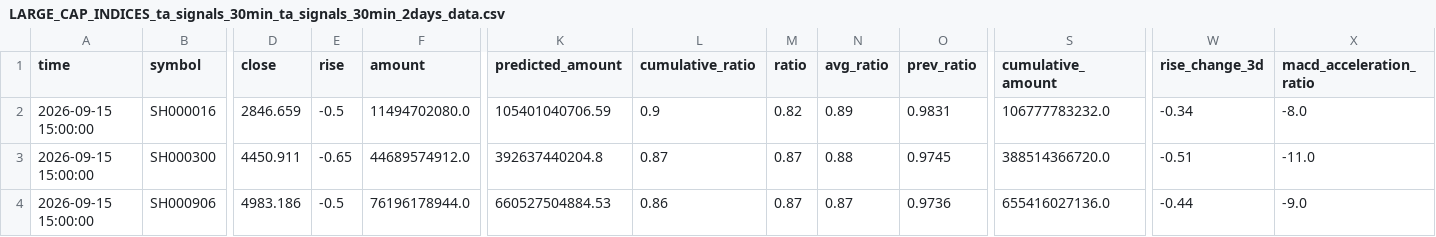
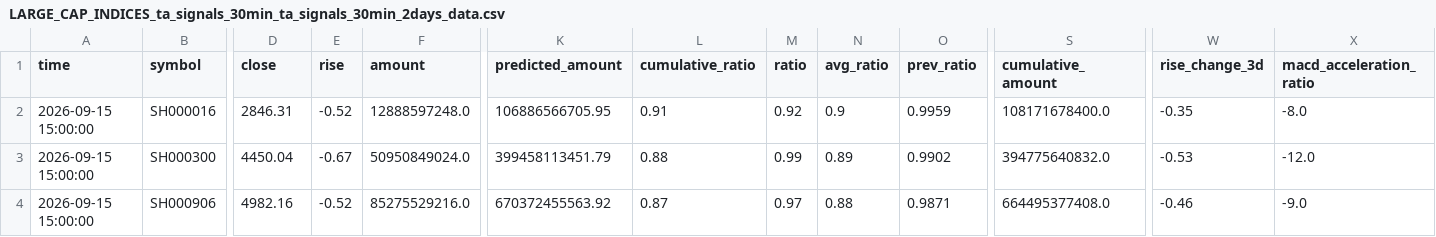
Before and after one commit to siderdata/tss_ai_stock, a CSV file: data/LARGE_CAP_INDICES_ta_signals_30min_ta_signals_30min_2days_data.csv, drawn as a sheet; only a part is shown, gaps mark what is left out; the diff covers the shown part only; the diff names each change by its address in the sheet, - before the commit and + after, or states it on an @@ line.

```diff
--- a/data/LARGE_CAP_INDICES_ta_signals_30min_ta_signals_30min_2days_data.csv
+++ b/data/LARGE_CAP_INDICES_ta_signals_30min_ta_signals_30min_2days_data.csv
-D2 (close): 2846.659
+D2 (close): 2846.31
-E2 (rise): -0.5
+E2 (rise): -0.52
-F2 (amount): 11494702080.0
+F2 (amount): 12888597248.0
-K2 (predicted_amount): 105401040706.59
+K2 (predicted_amount): 106886566705.95
-L2 (cumulative_ratio): 0.9
+L2 (cumulative_ratio): 0.91
-M2 (ratio): 0.82
+M2 (ratio): 0.92
-N2 (avg_ratio): 0.89
+N2 (avg_ratio): 0.9
-O2 (prev_ratio): 0.9831
+O2 (prev_ratio): 0.9959
-S2 (cumulative_amount): 106777783232.0
+S2 (cumulative_amount): 108171678400.0
-W2 (rise_change_3d): -0.34
+W2 (rise_change_3d): -0.35
-D3 (close): 4450.911
+D3 (close): 4450.04
-E3 (rise): -0.65
+E3 (rise): -0.67
-F3 (amount): 44689574912.0
+F3 (amount): 50950849024.0
-K3 (predicted_amount): 392637440204.8
+K3 (predicted_amount): 399458113451.79
-L3 (cumulative_ratio): 0.87
+L3 (cumulative_ratio): 0.88
-M3 (ratio): 0.87
+M3 (ratio): 0.99
-N3 (avg_ratio): 0.88
+N3 (avg_ratio): 0.89
-O3 (prev_ratio): 0.9745
+O3 (prev_ratio): 0.9902
-S3 (cumulative_amount): 388514366720.0
+S3 (cumulative_amount): 394775640832.0
-W3 (rise_change_3d): -0.51
+W3 (rise_change_3d): -0.53
-X3 (macd_acceleration_ratio): -11.0
+X3 (macd_acceleration_ratio): -12.0
-D4 (close): 4983.186
+D4 (close): 4982.16
-E4 (rise): -0.5
+E4 (rise): -0.52
-F4 (amount): 76196178944.0
+F4 (amount): 85275529216.0
-K4 (predicted_amount): 660527504884.53
+K4 (predicted_amount): 670372455563.92
-L4 (cumulative_ratio): 0.86
+L4 (cumulative_ratio): 0.87
-M4 (ratio): 0.87
+M4 (ratio): 0.97
-N4 (avg_ratio): 0.87
+N4 (avg_ratio): 0.88
-O4 (prev_ratio): 0.9736
+O4 (prev_ratio): 0.9871
-S4 (cumulative_amount): 655416027136.0
+S4 (cumulative_amount): 664495377408.0
-W4 (rise_change_3d): -0.44
+W4 (rise_change_3d): -0.46
```
Also changed, not shown: 36 edited cells elsewhere in this file, data/CORE_INDICES_ta_signals_30min_ta_signals_30min_2days_data.csv, data/CORE_INDICES_ta_signals_60min_ta_signals_60min_2days_data.csv, 55 other files.
